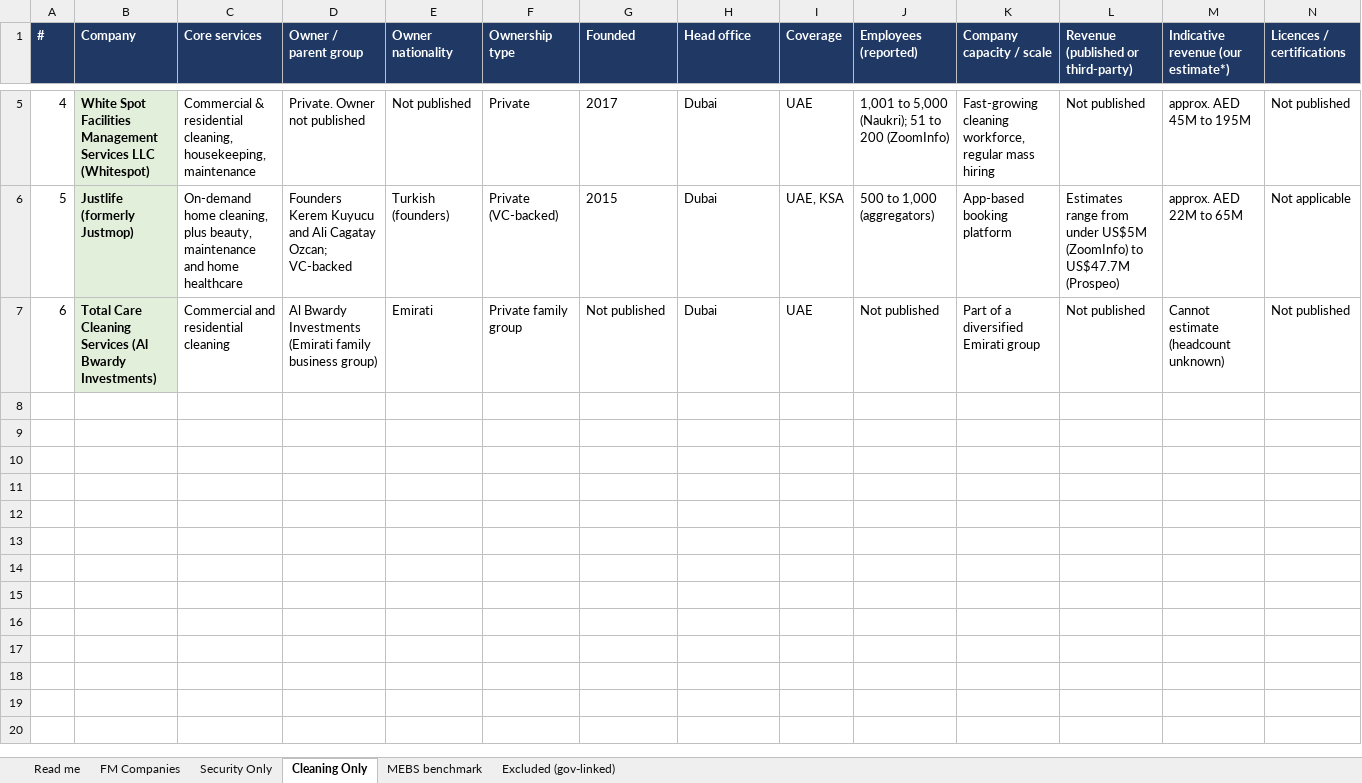
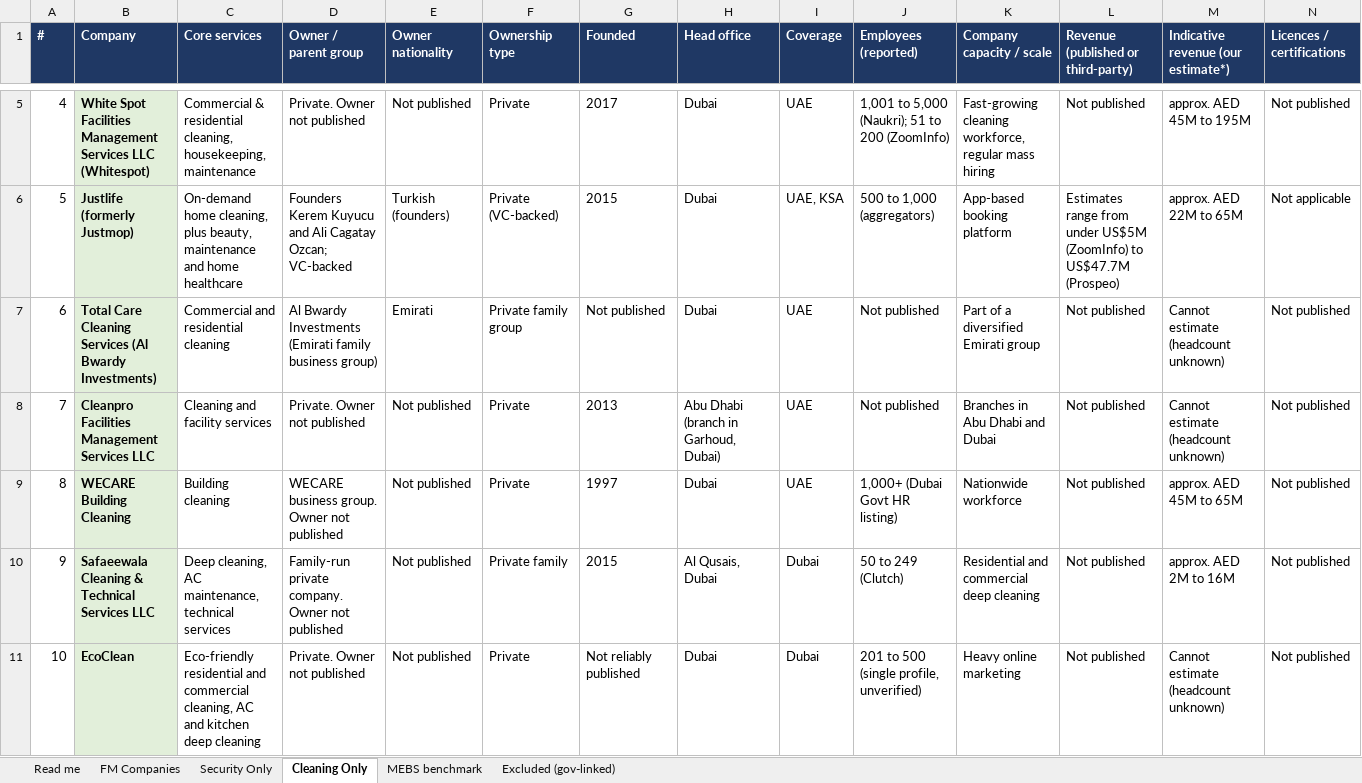
Before and after one commit to aselafr-dotcom/claude, an Excel workbook: research/mebs-competitors/MEBS_Competitors_UAE.xlsx, sheet Cleaning Only, drawn as a sheet; only a part is shown, gaps mark what is left out; values as stored, in another font and other column widths than the file's, no borders; rows hold the shown columns only; the diff covers the shown part only; the diff names each change by its address in the sheet, - before the commit and + after, or states it on an @@ line.

```diff
--- a/research/mebs-competitors/MEBS_Competitors_UAE.xlsx (sheet Cleaning Only)
+++ b/research/mebs-competitors/MEBS_Competitors_UAE.xlsx (sheet Cleaning Only)
+row 8: 7 | Cleanpro Facilities Management Services LLC | Cleaning and facility services | Private. Owner not published | Not published | Private | 2013 | Abu Dhabi (branch in Garhoud, Dubai) | UAE | Not published | Branches in Abu Dhabi and Dubai | Not published | Cannot estimate (headcount unknown) | Not published
+row 9: 8 | WECARE Building Cleaning | Building cleaning | WECARE business group. Owner not published | Not published | Private | 1997 | Dubai | UAE | 1,000+ (Dubai Govt HR listing) | Nationwide workforce | Not published | approx. AED 45M to 65M | Not published
+row 10: 9 | Safaeewala Cleaning & Technical Services LLC | Deep cleaning, AC maintenance, technical services | Family-run private company. Owner not published | Not published | Private family | 2015 | Al Qusais, Dubai | Dubai | 50 to 249 (Clutch) | Residential and commercial deep cleaning | Not published | approx. AED 2M to 16M | Not published
+row 11: 10 | EcoClean | Eco-friendly residential and commercial cleaning, AC and kitchen deep cleaning | Private. Owner not published | Not published | Private | Not reliably published | Dubai | Dubai | 201 to 500 (single profile, unverified) | Heavy online marketing | Not published | Cannot estimate (headcount unknown) | Not published
```
Also changed, not shown: 10 added rows elsewhere in this sheet, sheet Security Only, sheet FM Companies, sheet Excluded (gov-linked), sheet Read me, research/mebs-competitors/MEBS_Competitors_UAE_Cleaning.xlsx, research/mebs-competitors/MEBS_Competitors_UAE_FM.xlsx, 6 other files.
